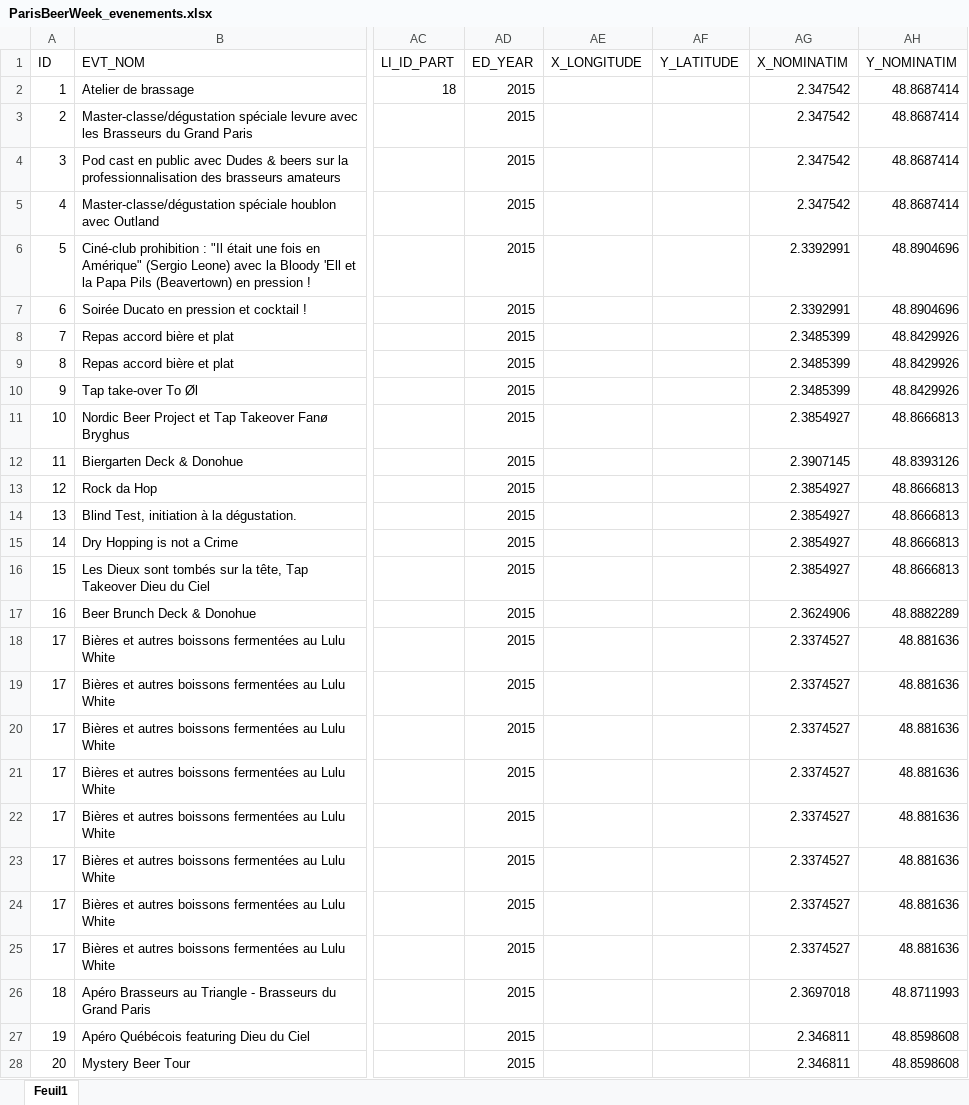
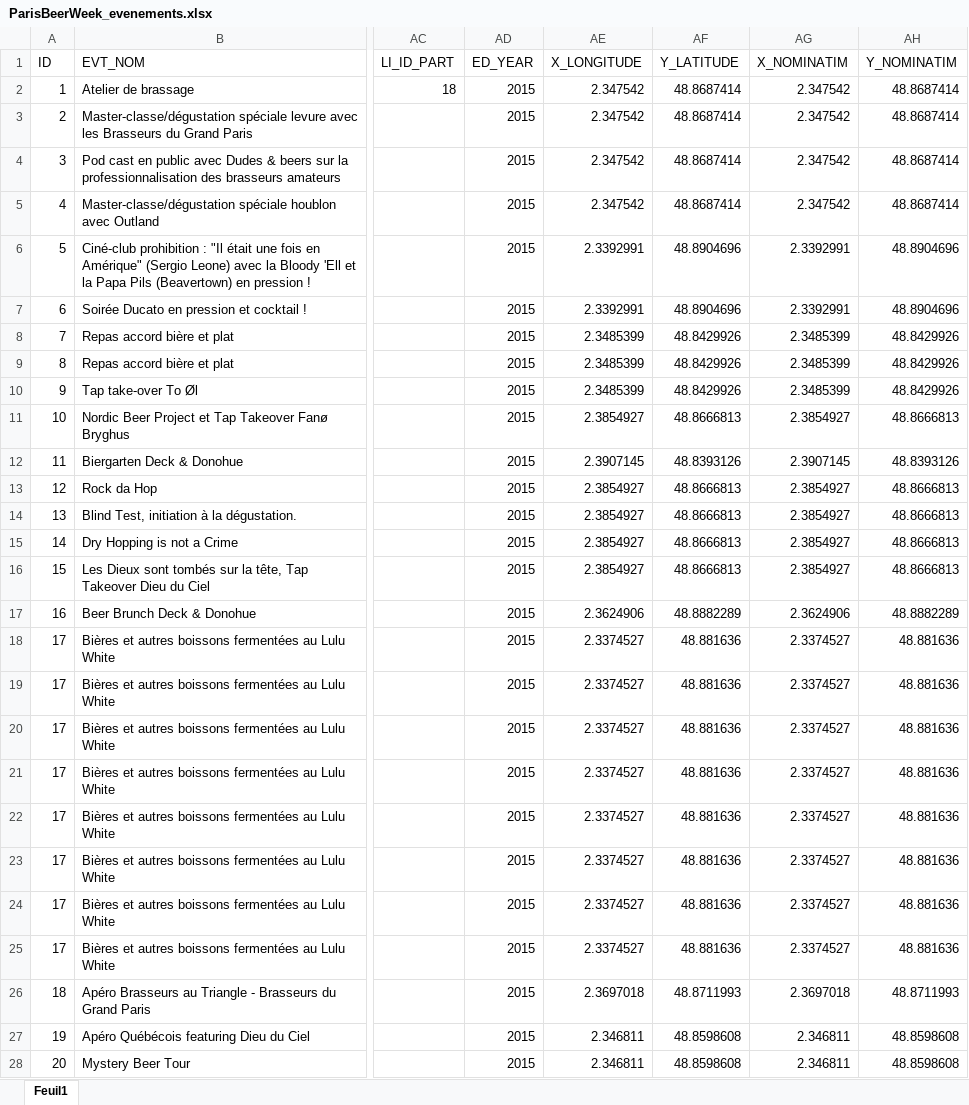
Before and after one commit to Guts/Paris-Beer-Week, an Excel workbook: data/raw_data/ParisBeerWeek_evenements.xlsx, sheet Feuil1, drawn as a sheet; only a part is shown, gaps mark what is left out; values as stored, in another font and other column widths than the file's, no borders; the diff covers the shown part only; the diff names each change by its address in the sheet, - before the commit and + after, or states it on an @@ line.

```diff
--- a/data/raw_data/ParisBeerWeek_evenements.xlsx (sheet Feuil1)
+++ b/data/raw_data/ParisBeerWeek_evenements.xlsx (sheet Feuil1)
-AE2:AE5 (X_LONGITUDE): (empty)
+AE2:AE5 (X_LONGITUDE): 2.347542
-AF2:AF5 (Y_LATITUDE): (empty)
+AF2:AF5 (Y_LATITUDE): 48.8687414
-AE6:AE7 (X_LONGITUDE): (empty)
+AE6:AE7 (X_LONGITUDE): 2.3392991
-AF6:AF7 (Y_LATITUDE): (empty)
+AF6:AF7 (Y_LATITUDE): 48.8904696
-AE8:AE10 (X_LONGITUDE): (empty)
+AE8:AE10 (X_LONGITUDE): 2.3485399
-AF8:AF10 (Y_LATITUDE): (empty)
+AF8:AF10 (Y_LATITUDE): 48.8429926
-AE11 (X_LONGITUDE): (empty)
+AE11 (X_LONGITUDE): 2.3854927
-AF11 (Y_LATITUDE): (empty)
+AF11 (Y_LATITUDE): 48.8666813
-AE12 (X_LONGITUDE): (empty)
+AE12 (X_LONGITUDE): 2.3907145
-AF12 (Y_LATITUDE): (empty)
+AF12 (Y_LATITUDE): 48.8393126
-AE13:AE16 (X_LONGITUDE): (empty)
+AE13:AE16 (X_LONGITUDE): 2.3854927
-AF13:AF16 (Y_LATITUDE): (empty)
+AF13:AF16 (Y_LATITUDE): 48.8666813
-AE17 (X_LONGITUDE): (empty)
+AE17 (X_LONGITUDE): 2.3624906
-AF17 (Y_LATITUDE): (empty)
+AF17 (Y_LATITUDE): 48.8882289
-AE18:AE25 (X_LONGITUDE): (empty)
+AE18:AE25 (X_LONGITUDE): 2.3374527
-AF18:AF25 (Y_LATITUDE): (empty)
+AF18:AF25 (Y_LATITUDE): 48.881636
-AE26 (X_LONGITUDE): (empty)
+AE26 (X_LONGITUDE): 2.3697018
-AF26 (Y_LATITUDE): (empty)
+AF26 (Y_LATITUDE): 48.8711993
-AE27:AE28 (X_LONGITUDE): (empty)
+AE27:AE28 (X_LONGITUDE): 2.346811
-AF27:AF28 (Y_LATITUDE): (empty)
+AF27:AF28 (Y_LATITUDE): 48.8598608
```
Also changed, not shown: 270 edited cells elsewhere in this sheet, data/raw_data/ParisBeerWeek_participants.xlsx, 4 other files.
